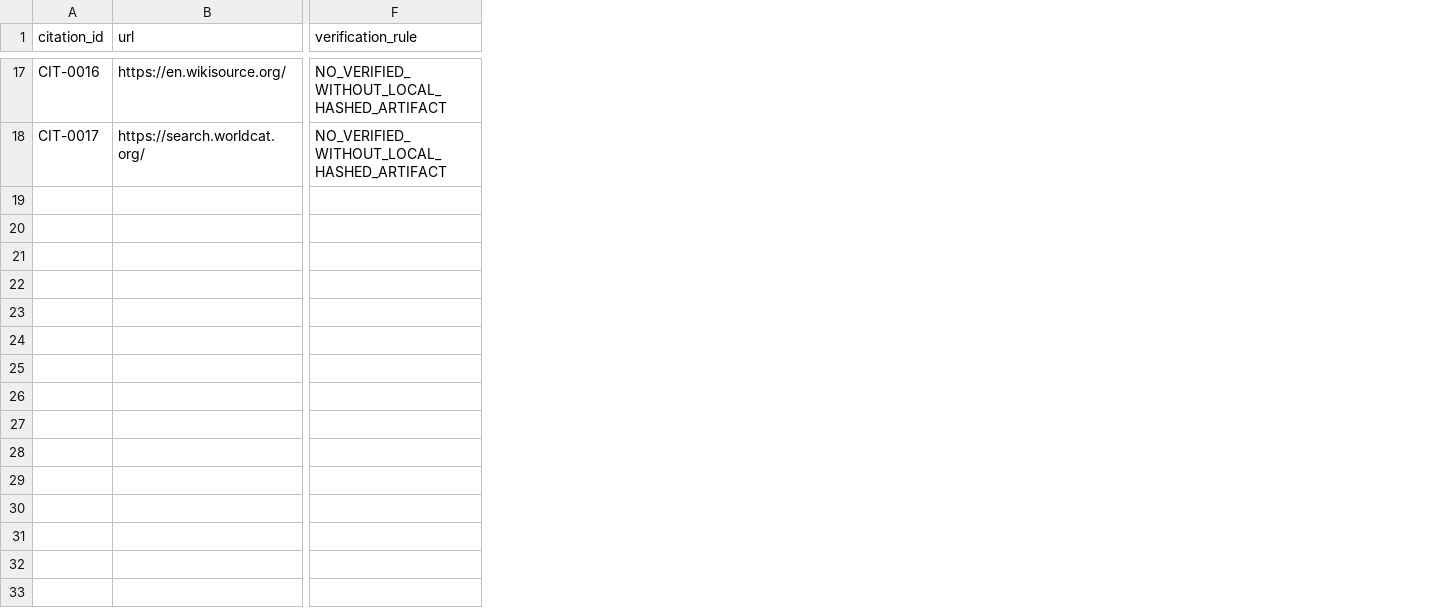
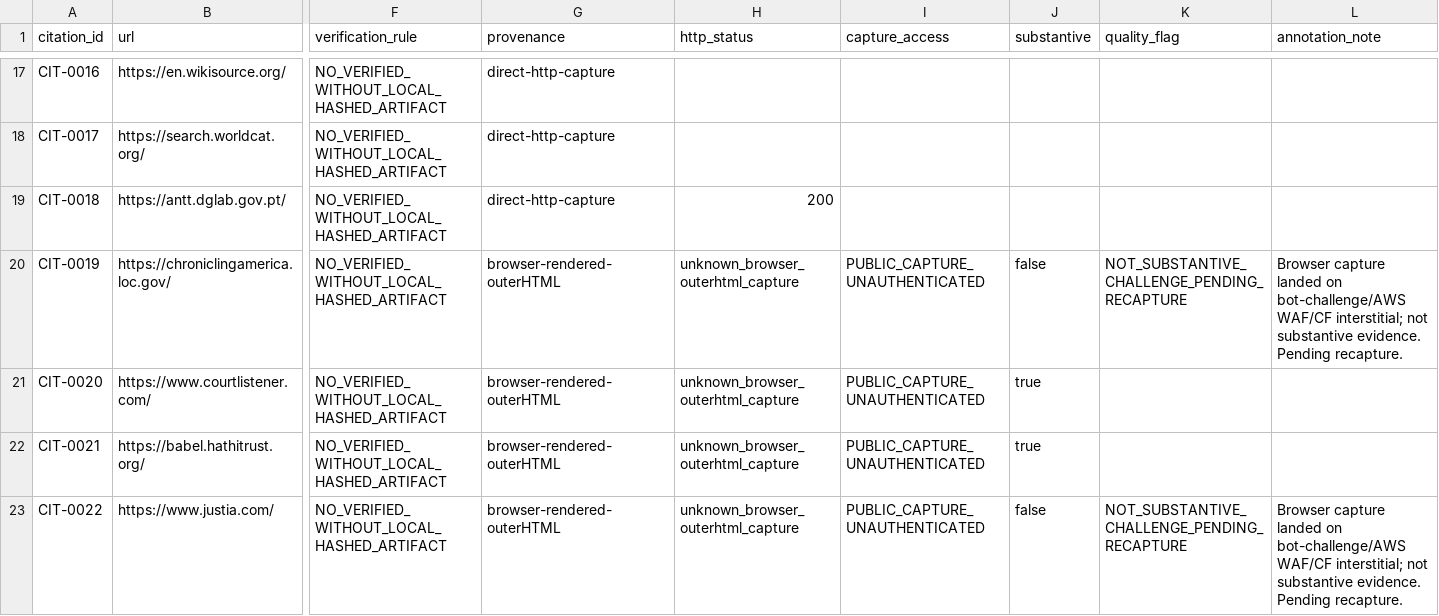
Before and after one commit to GlobalRestitutionAlliance/africa-us-mz-mozambique-master-litigation, a CSV file: 03_Evidentiary_Exhibits/CITATION_INDEX.csv, drawn as a sheet; only a part is shown, gaps mark what is left out; rows hold the shown columns only; the diff covers the shown part only; the diff names each change by its address in the sheet, - before the commit and + after, or states it on an @@ line.

Commit message:
Wave 5 Africa pilot enrichment: SR/valuation/vectors/citations/manifests reconciled (PENDING_LEGAL_REVIEW, TBD)

```diff
--- a/03_Evidentiary_Exhibits/CITATION_INDEX.csv
+++ b/03_Evidentiary_Exhibits/CITATION_INDEX.csv
+column G (provenance), rows 17-18: direct-http-capture | direct-http-capture
+column H (http_status), empty
+column I (capture_access), empty
+column J (substantive), empty
+column K (quality_flag), empty
+column L (annotation_note), empty
+row 19: CIT-0018 | https://antt.dglab.gov.pt/ | NO_VERIFIED_WITHOUT_LOCAL_HASHED_ARTIFACT | direct-http-capture | 200
+row 20: CIT-0019 | https://chroniclingamerica.loc.gov/ | NO_VERIFIED_WITHOUT_LOCAL_HASHED_ARTIFACT | browser-rendered-outerHTML | unknown_browser_outerhtml_capture | PUBLIC_CAPTURE_UNAUTHENTICATED | false | NOT_SUBSTANTIVE_CHALLENGE_PENDING_RECAPTURE | Browser capture landed on bot-challenge/AWS WAF/CF interstitial; not substantive evidence. Pending recapture.
+row 21: CIT-0020 | https://www.courtlistener.com/ | NO_VERIFIED_WITHOUT_LOCAL_HASHED_ARTIFACT | browser-rendered-outerHTML | unknown_browser_outerhtml_capture | PUBLIC_CAPTURE_UNAUTHENTICATED | true
+row 22: CIT-0021 | https://babel.hathitrust.org/ | NO_VERIFIED_WITHOUT_LOCAL_HASHED_ARTIFACT | browser-rendered-outerHTML | unknown_browser_outerhtml_capture | PUBLIC_CAPTURE_UNAUTHENTICATED | true
+row 23: CIT-0022 | https://www.justia.com/ | NO_VERIFIED_WITHOUT_LOCAL_HASHED_ARTIFACT | browser-rendered-outerHTML | unknown_browser_outerhtml_capture | PUBLIC_CAPTURE_UNAUTHENTICATED | false | NOT_SUBSTANTIVE_CHALLENGE_PENDING_RECAPTURE | Browser capture landed on bot-challenge/AWS WAF/CF interstitial; not substantive evidence. Pending recapture.
```
Also changed, not shown: 5 added rows elsewhere in this file, 46 other files.
